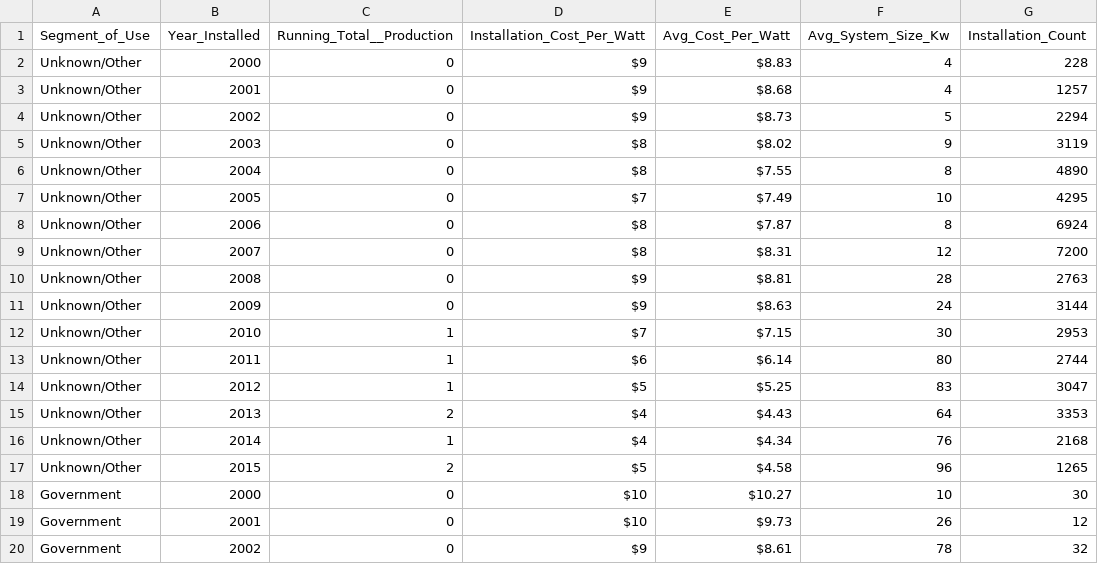
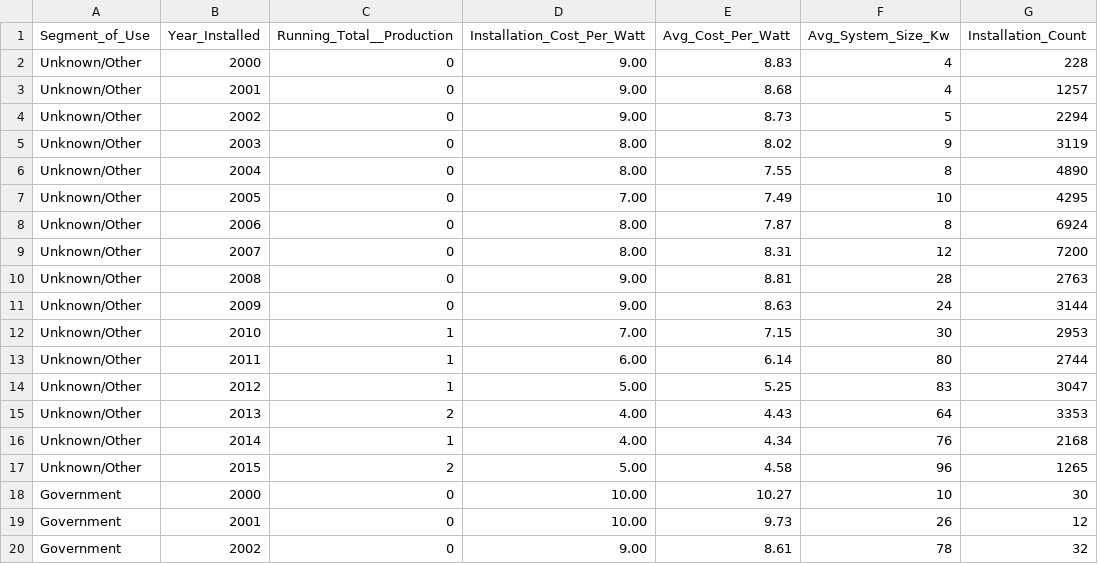
Before and after one commit to aaronwray22/aaronwray22.github.io, a CSV file: pv.csv, drawn as a sheet; only a part is shown; the diff covers the shown part only; the diff names each change by its address in the sheet, - before the commit and + after, or states it on an @@ line.

Commit message:
updated cost format

```diff
--- a/pv.csv
+++ b/pv.csv
-D2:D4 (Installation_Cost_Per_Watt): $9
+D2:D4 (Installation_Cost_Per_Watt): 9.00
-E2 (Avg_Cost_Per_Watt): $8.83
+E2 (Avg_Cost_Per_Watt): 8.83
-E3 (Avg_Cost_Per_Watt): $8.68
+E3 (Avg_Cost_Per_Watt): 8.68
-E4 (Avg_Cost_Per_Watt): $8.73
+E4 (Avg_Cost_Per_Watt): 8.73
-D5:D6 (Installation_Cost_Per_Watt): $8
+D5:D6 (Installation_Cost_Per_Watt): 8.00
-E5 (Avg_Cost_Per_Watt): $8.02
+E5 (Avg_Cost_Per_Watt): 8.02
-E6 (Avg_Cost_Per_Watt): $7.55
+E6 (Avg_Cost_Per_Watt): 7.55
-D7 (Installation_Cost_Per_Watt): $7
+D7 (Installation_Cost_Per_Watt): 7.00
-E7 (Avg_Cost_Per_Watt): $7.49
+E7 (Avg_Cost_Per_Watt): 7.49
-D8:D9 (Installation_Cost_Per_Watt): $8
+D8:D9 (Installation_Cost_Per_Watt): 8.00
-E8 (Avg_Cost_Per_Watt): $7.87
+E8 (Avg_Cost_Per_Watt): 7.87
-E9 (Avg_Cost_Per_Watt): $8.31
+E9 (Avg_Cost_Per_Watt): 8.31
-D10:D11 (Installation_Cost_Per_Watt): $9
+D10:D11 (Installation_Cost_Per_Watt): 9.00
-E10 (Avg_Cost_Per_Watt): $8.81
+E10 (Avg_Cost_Per_Watt): 8.81
-E11 (Avg_Cost_Per_Watt): $8.63
+E11 (Avg_Cost_Per_Watt): 8.63
-D12 (Installation_Cost_Per_Watt): $7
+D12 (Installation_Cost_Per_Watt): 7.00
-E12 (Avg_Cost_Per_Watt): $7.15
+E12 (Avg_Cost_Per_Watt): 7.15
-D13 (Installation_Cost_Per_Watt): $6
+D13 (Installation_Cost_Per_Watt): 6.00
-E13 (Avg_Cost_Per_Watt): $6.14
+E13 (Avg_Cost_Per_Watt): 6.14
-D14 (Installation_Cost_Per_Watt): $5
+D14 (Installation_Cost_Per_Watt): 5.00
-E14 (Avg_Cost_Per_Watt): $5.25
+E14 (Avg_Cost_Per_Watt): 5.25
-D15:D16 (Installation_Cost_Per_Watt): $4
+D15:D16 (Installation_Cost_Per_Watt): 4.00
-E15 (Avg_Cost_Per_Watt): $4.43
+E15 (Avg_Cost_Per_Watt): 4.43
-E16 (Avg_Cost_Per_Watt): $4.34
+E16 (Avg_Cost_Per_Watt): 4.34
-D17 (Installation_Cost_Per_Watt): $5
+D17 (Installation_Cost_Per_Watt): 5.00
-E17 (Avg_Cost_Per_Watt): $4.58
+E17 (Avg_Cost_Per_Watt): 4.58
-D18:D19 (Installation_Cost_Per_Watt): $10
+D18:D19 (Installation_Cost_Per_Watt): 10.00
-E18 (Avg_Cost_Per_Watt): $10.27
+E18 (Avg_Cost_Per_Watt): 10.27
-E19 (Avg_Cost_Per_Watt): $9.73
+E19 (Avg_Cost_Per_Watt): 9.73
-D20 (Installation_Cost_Per_Watt): $9
+D20 (Installation_Cost_Per_Watt): 9.00
-E20 (Avg_Cost_Per_Watt): $8.61
+E20 (Avg_Cost_Per_Watt): 8.61
```
Also changed, not shown: 88 edited cells elsewhere in this file.
